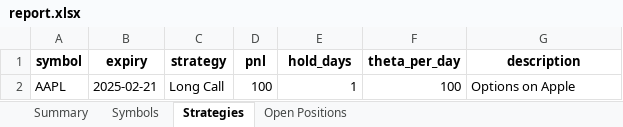
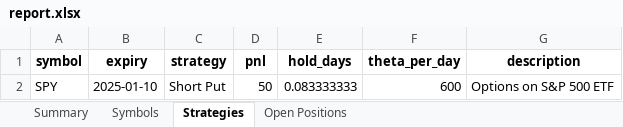
Before and after one commit to Ramkumar78/OptionThetaRisk, an Excel workbook: out/report.xlsx, sheet Strategies, drawn as a sheet; values as stored, in another font and other column widths than the file's, no borders; removed rows and columns are numbered as before the commit, all else as after; the diff names each change by its address in the sheet, - before the commit and + after, or states it on an @@ line.

```diff
--- a/out/report.xlsx (sheet Strategies)
+++ b/out/report.xlsx (sheet Strategies)
-row 2: AAPL | 2025-02-21 | Long Call | 100 | 1 | 100 | Options on Apple
+row 2: SPY | 2025-01-10 | Short Put | 50 | 0.083333333 | 600 | Options on S&P 500 ETF
```
Also changed, not shown: sheet Symbols, sheet Summary, 5 other files.
